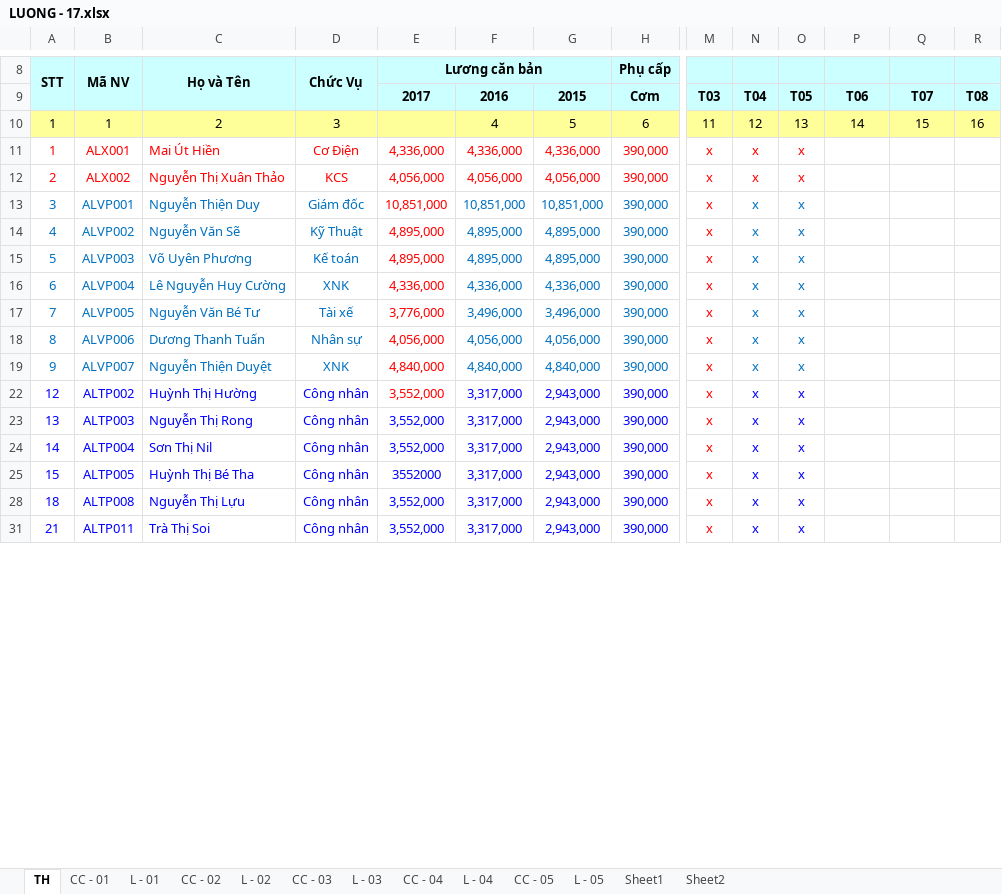
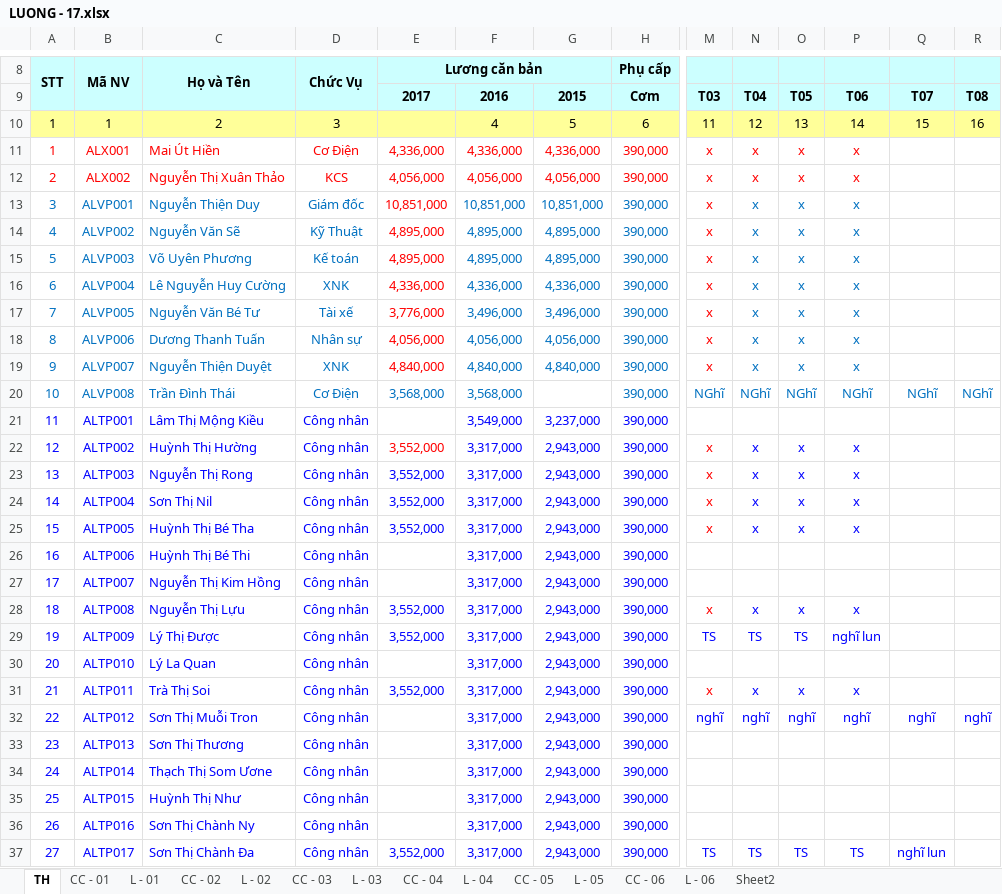
Before and after one commit to vuphuong11/AN-LAC-LA, an Excel workbook: SO SACH/2017/LUONG - 17.xlsx, sheet TH, drawn as a sheet; only a part is shown, gaps mark what is left out; values as stored, in another font and other column widths than the file's, no borders; rows hold the shown columns only; the diff covers the shown part only; the diff names each change by its address in the sheet, - before the commit and + after, or states it on an @@ line.

```diff
--- a/SO SACH/2017/LUONG - 17.xlsx (sheet TH)
+++ b/SO SACH/2017/LUONG - 17.xlsx (sheet TH)
-sheet tab: Sheet1
+sheet tab: CC - 06
+sheet tab: L - 06
-P11:P19: (empty)
+P11:P19: x
@@ row 20 unhidden: 10 | ALVP008 | Trần Đình Thái | Cơ Điện | 3,568,000 | 3,568,000 |  | 390,000 | NGhĩ | NGhĩ | NGhĩ | NGhĩ | NGhĩ | NGhĩ @@
@@ row 21 unhidden: 11 | ALTP001 | Lâm Thị Mộng Kiều | Công nhân |  | 3,549,000 | 3,237,000 | 390,000 @@
-P22:P25: (empty)
+P22:P25: x
-E25 (Lương căn bản): 3552000
+E25 (Lương căn bản): 3,552,000
@@ row 26 unhidden: 16 | ALTP006 | Huỳnh Thị Bé Thi | Công nhân |  | 3,317,000 | 2,943,000 | 390,000 @@
@@ row 27 unhidden: 17 | ALTP007 | Nguyễn Thị Kim Hồng | Công nhân |  | 3,317,000 | 2,943,000 | 390,000 @@
-P28: (empty)
+P28: x
+row 29: 19 | ALTP009 | Lý Thị Được | Công nhân | 3,552,000 | 3,317,000 | 2,943,000 | 390,000 | TS | TS | TS | nghĩ lun
@@ row 30 unhidden: 20 | ALTP010 | Lý La Quan | Công nhân |  | 3,317,000 | 2,943,000 | 390,000 @@
-P31: (empty)
+P31: x
@@ row 32 unhidden: 22 | ALTP012 | Sơn Thị Muỗi Tron | Công nhân |  | 3,317,000 | 2,943,000 | 390,000 | nghĩ | nghĩ | nghĩ | nghĩ | nghĩ | nghĩ @@
@@ row 33 unhidden: 23 | ALTP013 | Sơn Thị Thương | Công nhân |  | 3,317,000 | 2,943,000 | 390,000 @@
@@ row 34 unhidden: 24 | ALTP014 | Thạch Thị Som Ươne | Công nhân |  | 3,317,000 | 2,943,000 | 390,000 @@
@@ row 35 unhidden: 25 | ALTP015 | Huỳnh Thị Như | Công nhân |  | 3,317,000 | 2,943,000 | 390,000 @@
@@ row 36 unhidden: 26 | ALTP016 | Sơn Thị Chành Ny | Công nhân |  | 3,317,000 | 2,943,000 | 390,000 @@
+row 37: 27 | ALTP017 | Sơn Thị Chành Đa | Công nhân | 3,552,000 | 3,317,000 | 2,943,000 | 390,000 | TS | TS | TS | TS | nghĩ lun
```
Also changed, not shown: 5 added rows, 7 hidden or unhidden rows and 14 edited cells elsewhere in this sheet, hidden cells, CONG NO/CONG NO 2016/CHI PHÍ TRUNG QUOC1.xlsx, CONG NO/CONG NO 2016/CN Tổng hợp.xlsx, 46 other files.
